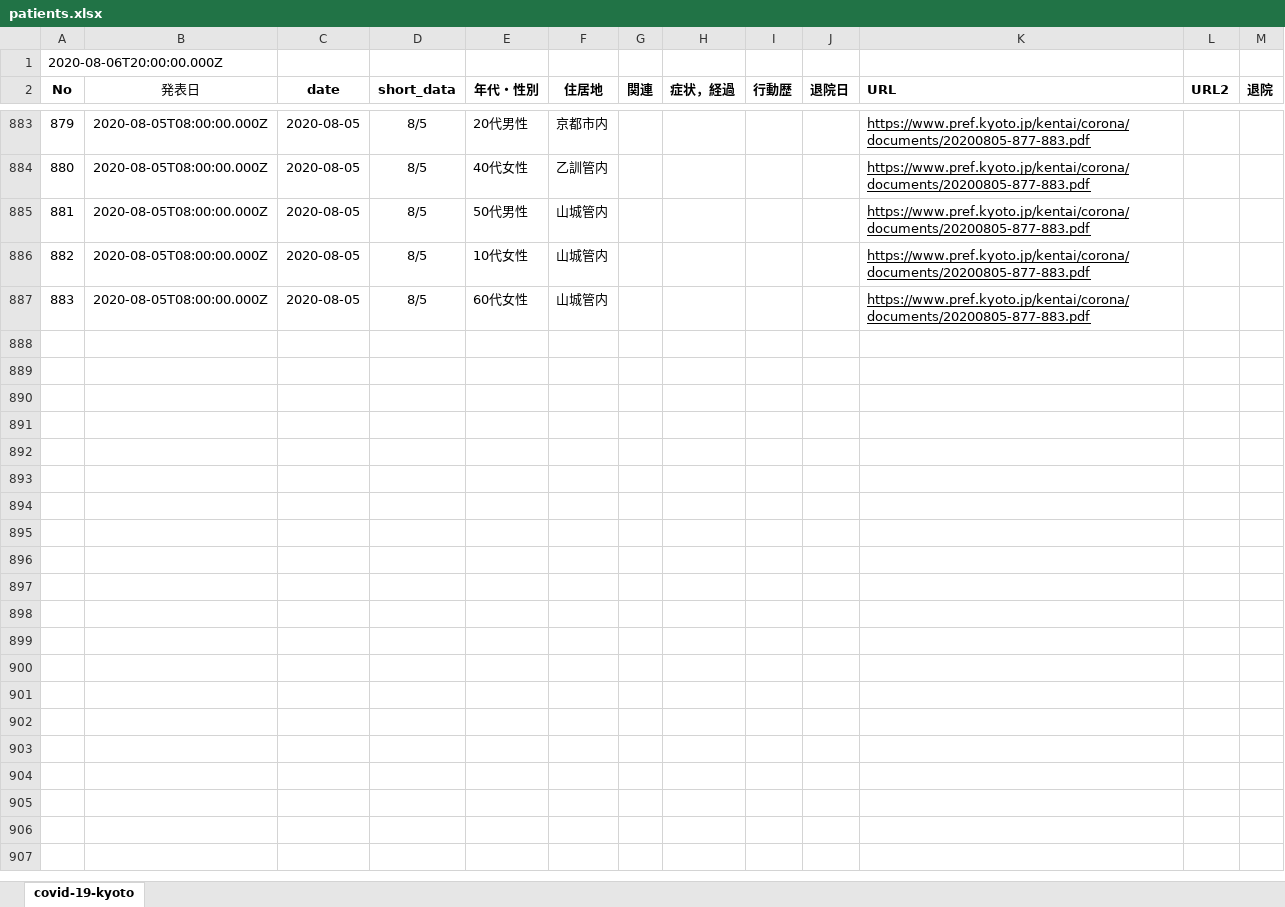
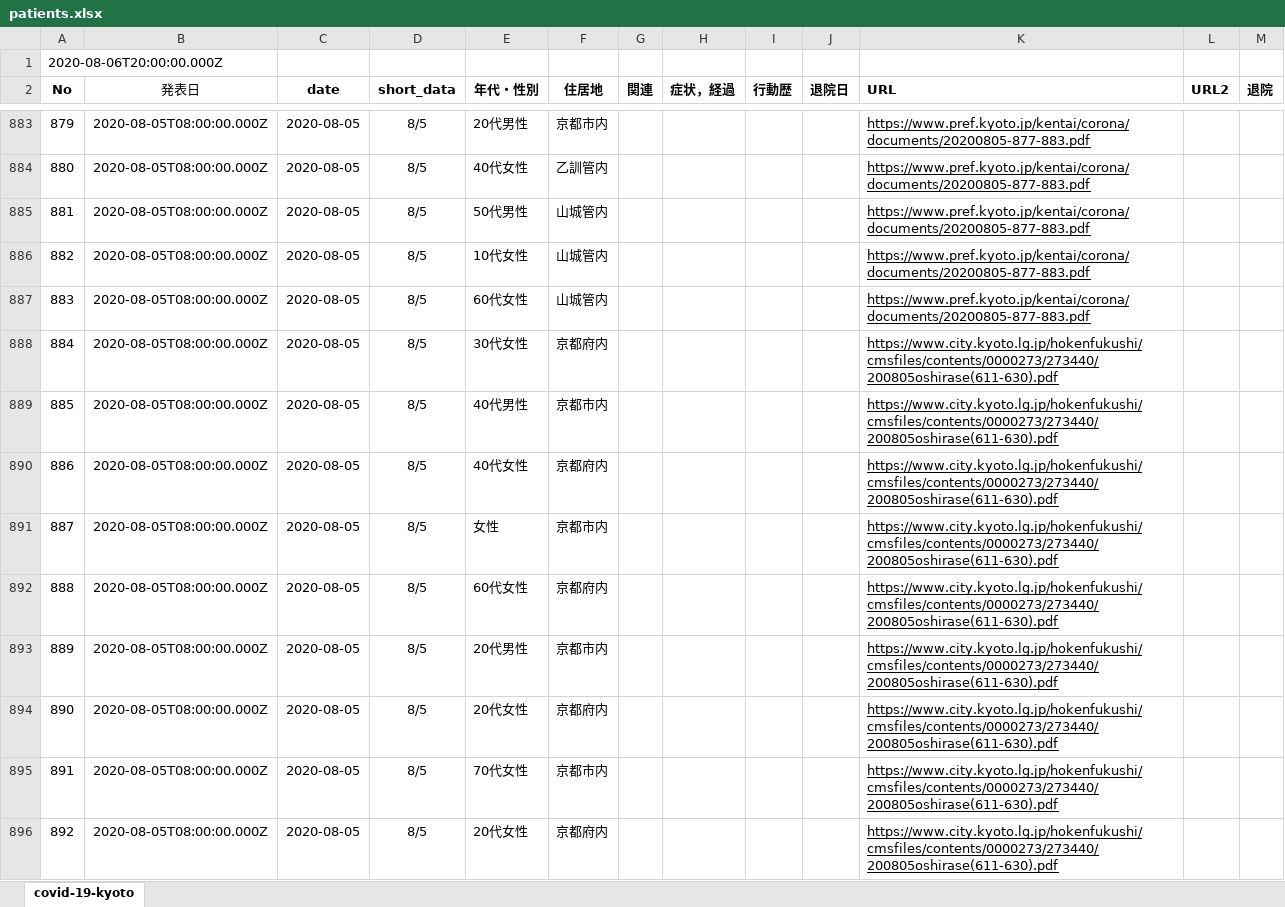
Before and after one commit to stop-covid19-kyoto/covid19kyoto-scraping, an Excel workbook: patients.xlsx, sheet covid-19-kyoto, drawn as a sheet; only a part is shown, gaps mark what is left out; values as stored, in another font and other column widths than the file's, no borders; charts and pictures not drawn; the diff covers the shown part only; the diff names each change by its address in the sheet, - before the commit and + after, or states it on an @@ line.

```diff
--- a/patients.xlsx (sheet covid-19-kyoto)
+++ b/patients.xlsx (sheet covid-19-kyoto)
+row 888: 884 | 2020-08-05T08:00:00.000Z | 2020-08-05 | 8/5 | 30代女性 | 京都府内 |  |  |  |  | https://www.city.kyoto.lg.jp/hokenfukushi/cmsfiles/contents/0000273/273440/200805oshirase(611-630).pdf
+row 889: 885 | 2020-08-05T08:00:00.000Z | 2020-08-05 | 8/5 | 40代男性 | 京都市内 |  |  |  |  | https://www.city.kyoto.lg.jp/hokenfukushi/cmsfiles/contents/0000273/273440/200805oshirase(611-630).pdf
+row 890: 886 | 2020-08-05T08:00:00.000Z | 2020-08-05 | 8/5 | 40代女性 | 京都府内 |  |  |  |  | https://www.city.kyoto.lg.jp/hokenfukushi/cmsfiles/contents/0000273/273440/200805oshirase(611-630).pdf
+row 891: 887 | 2020-08-05T08:00:00.000Z | 2020-08-05 | 8/5 | 女性 | 京都市内 |  |  |  |  | https://www.city.kyoto.lg.jp/hokenfukushi/cmsfiles/contents/0000273/273440/200805oshirase(611-630).pdf
+row 892: 888 | 2020-08-05T08:00:00.000Z | 2020-08-05 | 8/5 | 60代女性 | 京都府内 |  |  |  |  | https://www.city.kyoto.lg.jp/hokenfukushi/cmsfiles/contents/0000273/273440/200805oshirase(611-630).pdf
+row 893: 889 | 2020-08-05T08:00:00.000Z | 2020-08-05 | 8/5 | 20代男性 | 京都市内 |  |  |  |  | https://www.city.kyoto.lg.jp/hokenfukushi/cmsfiles/contents/0000273/273440/200805oshirase(611-630).pdf
+row 894: 890 | 2020-08-05T08:00:00.000Z | 2020-08-05 | 8/5 | 20代女性 | 京都府内 |  |  |  |  | https://www.city.kyoto.lg.jp/hokenfukushi/cmsfiles/contents/0000273/273440/200805oshirase(611-630).pdf
+row 895: 891 | 2020-08-05T08:00:00.000Z | 2020-08-05 | 8/5 | 70代女性 | 京都市内 |  |  |  |  | https://www.city.kyoto.lg.jp/hokenfukushi/cmsfiles/contents/0000273/273440/200805oshirase(611-630).pdf
+row 896: 892 | 2020-08-05T08:00:00.000Z | 2020-08-05 | 8/5 | 20代女性 | 京都府内 |  |  |  |  | https://www.city.kyoto.lg.jp/hokenfukushi/cmsfiles/contents/0000273/273440/200805oshirase(611-630).pdf
```
Also changed, not shown: 31 added rows elsewhere in this sheet, summary.xlsx, 5 other files.
